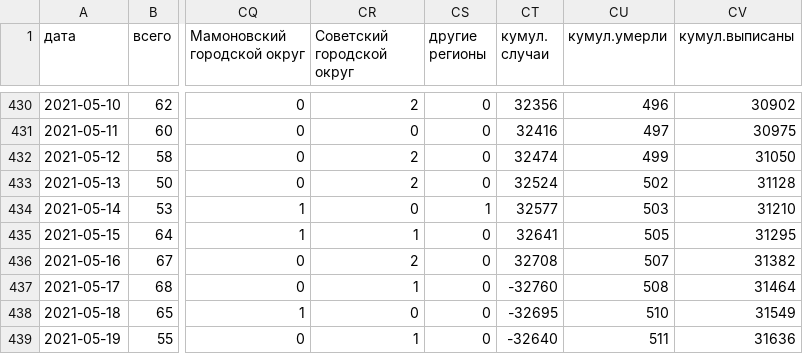
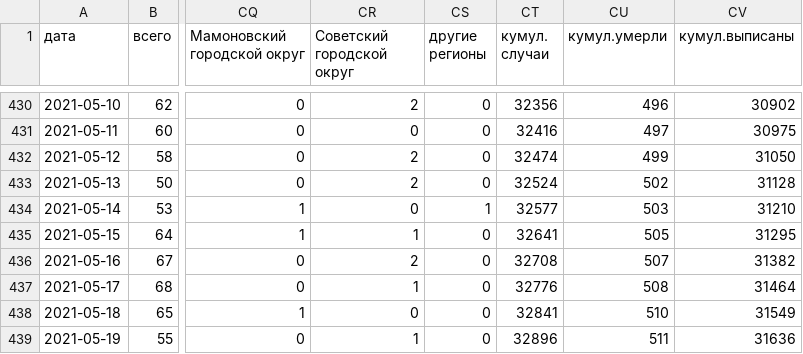
Before and after one commit to KonstantinKlepikov/covid-kaliningrad, a CSV file: data/data.csv, drawn as a sheet; only a part is shown, gaps mark what is left out; the diff names each change by its address in the sheet, - before the commit and + after, or states it on an @@ line.

```diff
--- a/data/data.csv
+++ b/data/data.csv
-CT437 (кумул. случаи): -32760
+CT437 (кумул. случаи): 32776
-CT438 (кумул. случаи): -32695
+CT438 (кумул. случаи): 32841
-CT439 (кумул. случаи): -32640
+CT439 (кумул. случаи): 32896
```
